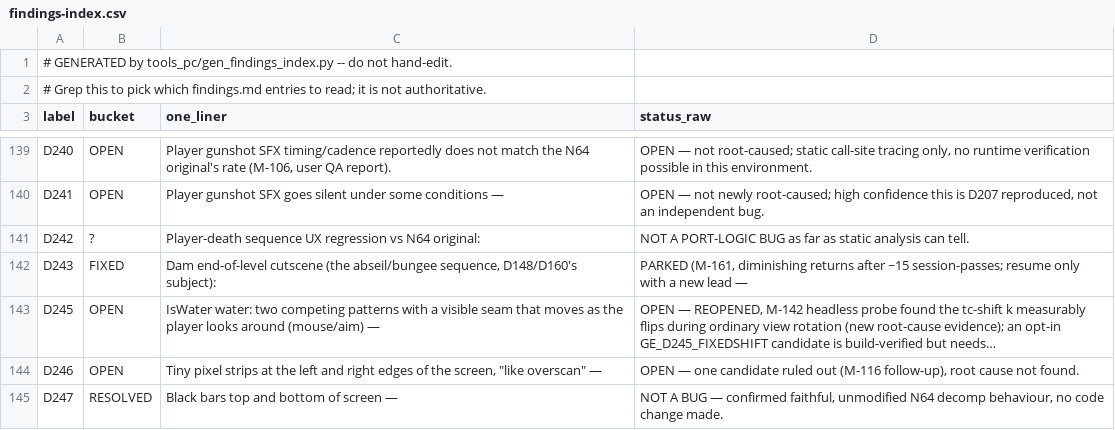
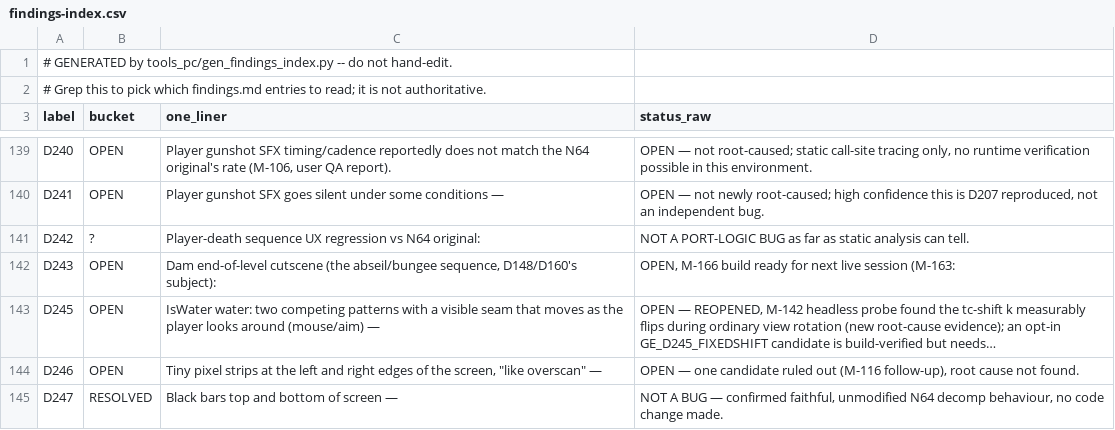
Before and after one commit to Sleepsong/goldeneye-pc-port, a CSV file: docs/dev/findings-index.csv, drawn as a sheet; only a part is shown, gaps mark what is left out.

Commit message:
D243 M-162..M-166: corrected decisive experiment + deep root-cause tracing
Two third-party reviews caught a real flaw in the earlier M-161 negative
experiment: it restored prop->pos AFTER chrTick() returned, but
render_pos/field_488.pos are computed INSIDE that same call -- so M-161's
"no change" result never actually tested M-160's overwrite hypothesis.
Verified this directly against the capture data (a clean period-4
same-frame before/after-chrTick offset proves the lane-advance happens
entirely inside chrTick) before accepting the review.

M-162: corrected save/restore placement (chr.c), Z-only. Live playtest
confirmed the mechanism -- Z went smooth in the log -- but the visible
glitch persisted because that capture's chr cycled on Y instead.

M-163: widened the experiment to the whole prop->pos vector. Built and
smoke-tested; not yet live-playtested (exe was busy/user stepped away) --
this is the ready-to-test build for the next session.

M-164/M-165/M-166 (static tracing, no build needed): chrUpdateAnim reads
the model's root-joint position back into prop->pos after advancing
whatever animation is attached (getsuboffset) -- not an arbitrary
overwrite. The cutscene's teleport (AI_TRYTeleportingChrToPad) re-anchors
the root joint but never touches animation state; the real rappel
animation commands target a separate invisible driver chr (M-145), not
the visible one. Traced the Dam exit script (UsetupdamZ.c) directly and
found no animation-set command for Bond anywhere in it -- his head
animation gets forced back to an idle/walk loop by
bondviewFrozenMoveBond's own tick, but the *phase* within that loop is
inherited, not reset. This raises a real possibility that the mechanism
is decomp-faithful and the actual PC/N64 divergence is upstream of the
cutscene code entirely (which animation phase Bond happens to be on when
the cutscene grabs him). Extended D243M: onscreen with aidx=/animframe=
(reusing GE_D193A's reverse-resolve technique) so the next live capture
can test this directly.

Docs updated throughout (findings.md, findings-index.csv,
GE-ENV-PROBES.md); HANDOFF.md refreshed with full session state (local,
gitignored).

```diff
--- a/docs/dev/findings-index.csv
+++ b/docs/dev/findings-index.csv
@@ -141,3 +141,3 @@ D241,OPEN,Player gunshot SFX goes silent under some conditions —,"OPEN — not
 D242,?,Player-death sequence UX regression vs N64 original:,NOT A PORT-LOGIC BUG as far as static analysis can tell.
-D243,FIXED,"Dam end-of-level cutscene (the abseil/bungee sequence, D148/D160's subject):","PARKED (M-161, diminishing returns after ~15 session-passes; resume only with a new lead —"
+D243,OPEN,"Dam end-of-level cutscene (the abseil/bungee sequence, D148/D160's subject):","OPEN, M-166 build ready for next live session (M-163:"
 D245,OPEN,IsWater water: two competing patterns with a visible seam that moves as the player looks around (mouse/aim) —,"OPEN — REOPENED, M-142 headless probe found the tc-shift k measurably flips during ordinary view rotation (new root-cause evidence); an opt-in GE_D245_FIXEDSHIFT candidate is build-verified but needs…"
```
Also changed, not shown: 3 other files.
